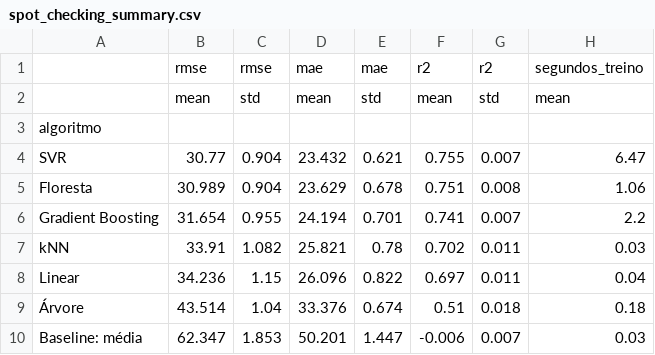
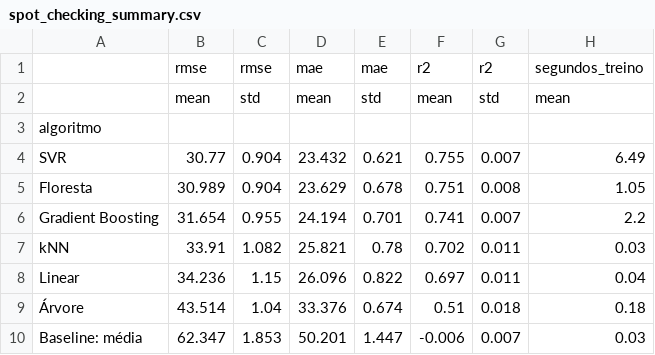
Before and after one commit to emersonheto/enem-school-performance, a CSV file: reports/results/spot_checking_summary.csv, drawn as a sheet.

```diff
--- a/reports/results/spot_checking_summary.csv
+++ b/reports/results/spot_checking_summary.csv
@@ -3,4 +3,4 @@
 algoritmo,,,,,,,
-SVR,30.77,0.904,23.432,0.621,0.755,0.007,6.47
-Floresta,30.989,0.904,23.629,0.678,0.751,0.008,1.06
+SVR,30.77,0.904,23.432,0.621,0.755,0.007,6.49
+Floresta,30.989,0.904,23.629,0.678,0.751,0.008,1.05
 Gradient Boosting,31.654,0.955,24.194,0.701,0.741,0.007,2.2
```
Also changed, not shown: reports/results/spot_checking.csv, 3 other files.
